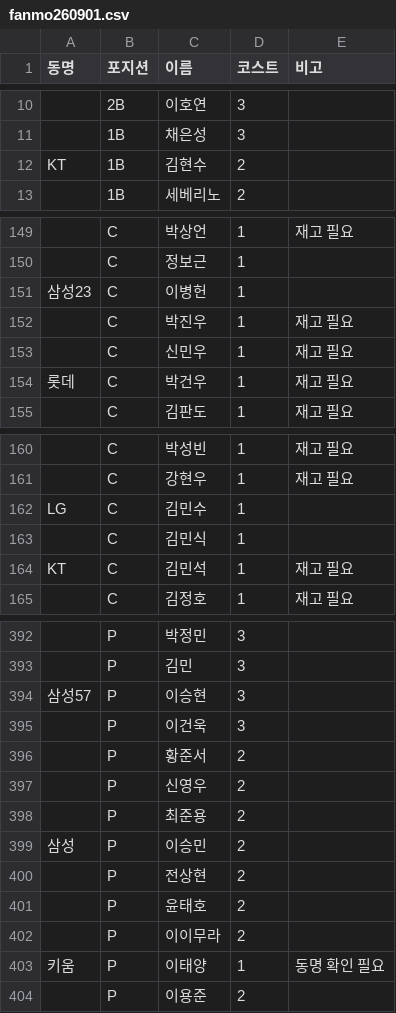
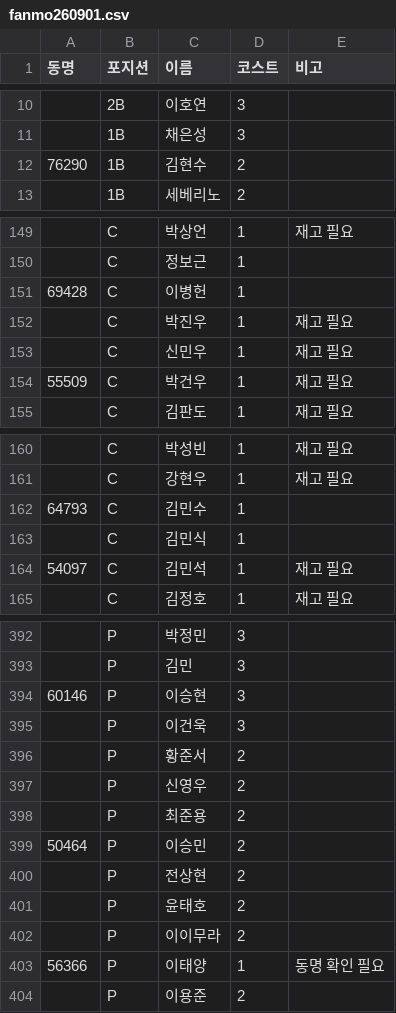
Before and after one commit to MSILJI0708/fanmolive, a CSV file: fanmo/fanmo260901.csv, drawn as a sheet; only a part is shown, gaps mark what is left out; the diff covers the shown part only; the diff names each change by its address in the sheet, - before the commit and + after, or states it on an @@ line.

```diff
--- a/fanmo/fanmo260901.csv
+++ b/fanmo/fanmo260901.csv
-A12 (동명): KT
+A12 (동명): 76290
-A151 (동명): 삼성23
+A151 (동명): 69428
-A154 (동명): 롯데
+A154 (동명): 55509
-A162 (동명): LG
+A162 (동명): 64793
-A164 (동명): KT
+A164 (동명): 54097
-A394 (동명): 삼성57
+A394 (동명): 60146
-A399 (동명): 삼성
+A399 (동명): 50464
-A403 (동명): 키움
+A403 (동명): 56366
```
Also changed, not shown: 34 edited cells elsewhere in this file, 9 other files.
